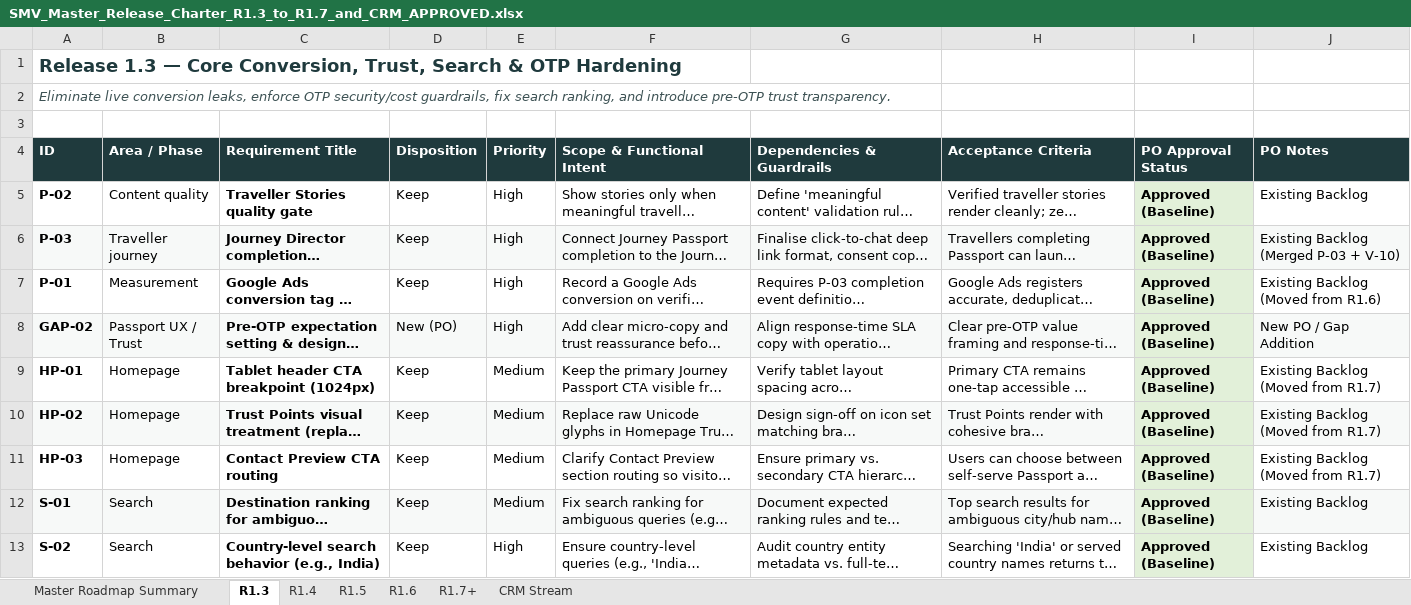
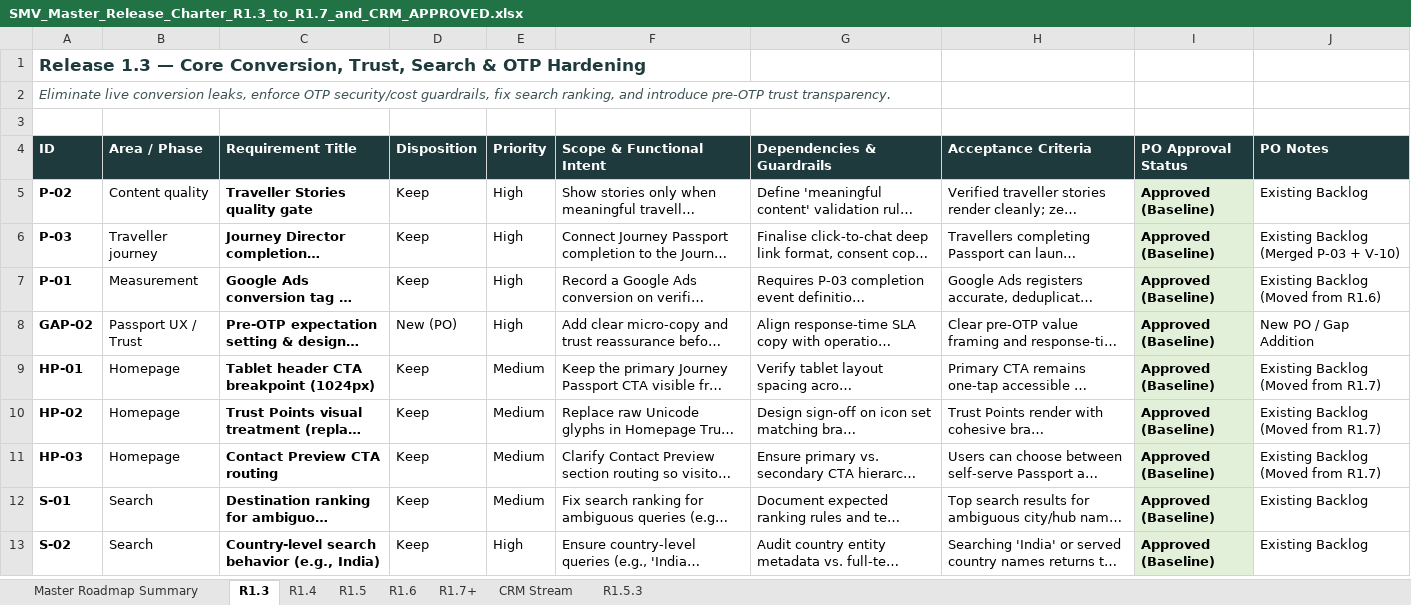
Before and after one commit to vivekren84/search-my-vacation, an Excel workbook: SMV_Release_Charter_Approved/SMV_Master_Release_Charter_R1.3_to_R1.7_and_CRM_APPROVED.xlsx, sheet R1.3, drawn as a sheet; only a part is shown; long unchanged cells end in …; values as stored, in another font and other column widths than the file's, no borders; the diff covers the shown part only; the diff names each change by its address in the sheet, - before the commit and + after, or states it on an @@ line.

```diff
--- a/SMV_Release_Charter_Approved/SMV_Master_Release_Charter_R1.3_to_R1.7_and_CRM_APPROVED.xlsx (sheet R1.3)
+++ b/SMV_Release_Charter_Approved/SMV_Master_Release_Charter_R1.3_to_R1.7_and_CRM_APPROVED.xlsx (sheet R1.3)
+sheet tab: R1.5.3
@@ A1 text size: smaller @@
-A6:H6 fill: #F7F9F8
+A6:H6 fill: none
-J6 fill: #F7F9F8
+J6 fill: none
-A8:H8 fill: #F7F9F8
+A8:H8 fill: none
-J8 fill: #F7F9F8
+J8 fill: none
-A10:H10 fill: #F7F9F8
+A10:H10 fill: none
-J10 fill: #F7F9F8
+J10 fill: none
-A12:H12 fill: #F7F9F8
+A12:H12 fill: none
-J12 fill: #F7F9F8
+J12 fill: none
```
Also changed, not shown: cell formats elsewhere in this sheet, sheet R1.5, sheet R1.4, sheet Master Roadmap Summary, sheet CRM Stream, sheet R1.7+, sheet R1.6, SMV_Release_Charter_Approved/SMV_R1.6_Release_Plan_APPROVED.xlsx, 4 other files.
